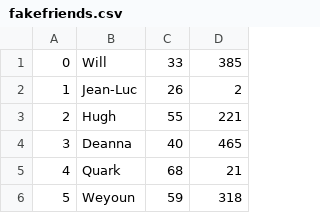
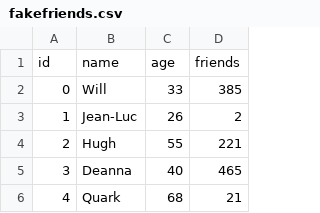
Before and after one commit to xvanausloos/udemysparkscalahandson, a CSV file: data/fakefriends.csv, drawn as a sheet; only a part is shown; the shorter side is filled out with more unchanged rows.

```diff
--- a/data/fakefriends.csv
+++ b/data/fakefriends.csv
@@ -1 +1,2 @@
+id,name,age,friends
 0,Will,33,385
```
Also changed, not shown: 1 other file.
